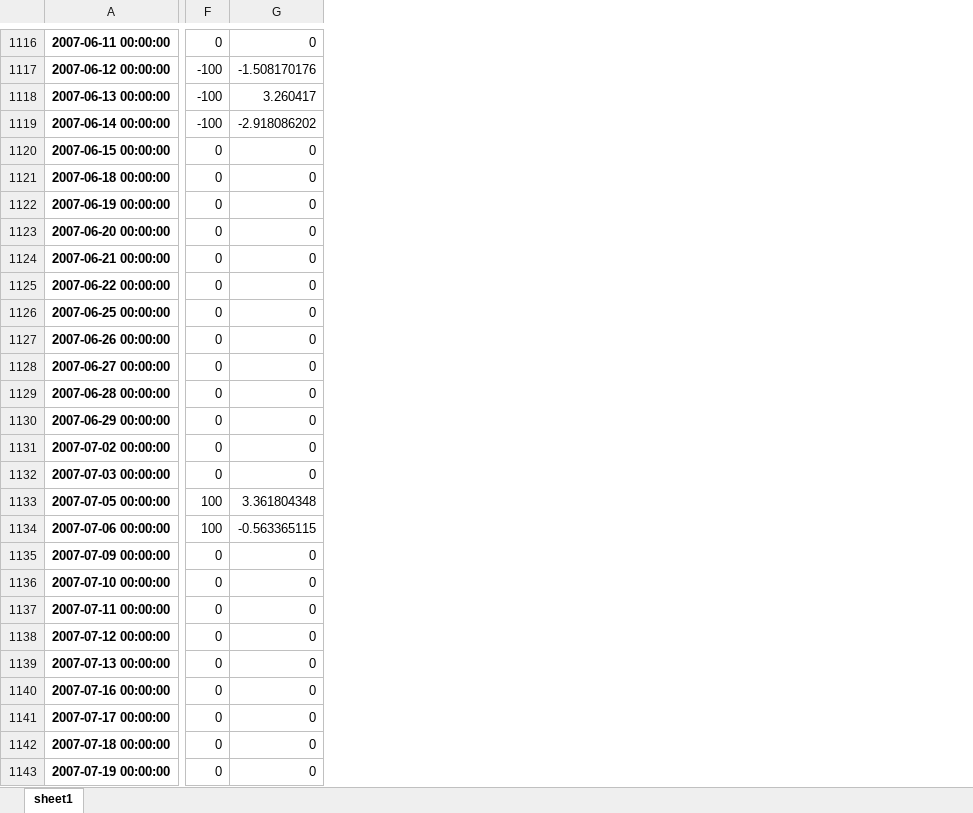
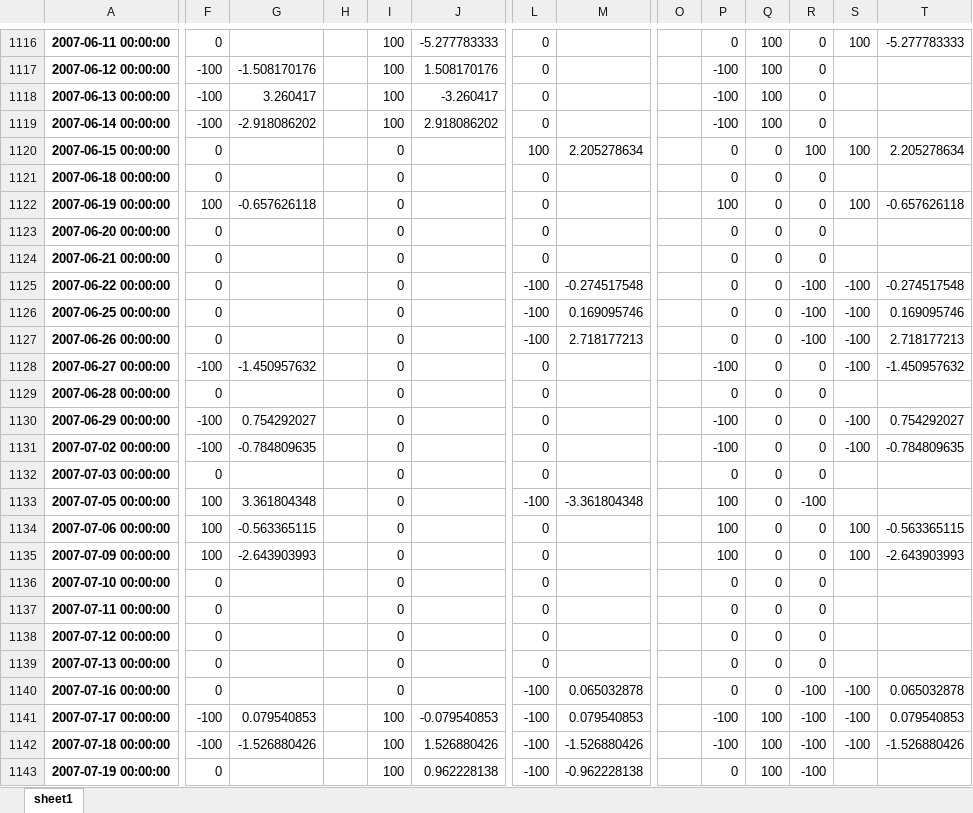
Before and after one commit to tfz2101/apple, an Excel workbook: pca_components.xlsx, sheet sheet1, drawn as a sheet; only a part is shown, gaps mark what is left out; values as stored, in another font and other column widths than the file's, no borders; the diff covers the shown part only; the diff names each change by its address in the sheet, - before the commit and + after, or states it on an @@ line.

```diff
--- a/pca_components.xlsx (sheet sheet1)
+++ b/pca_components.xlsx (sheet sheet1)
+column H, empty
+column I, rows 1116-1143: 100 | 100 | 100 | 100 | 0 | 0 | 0 | 0 | 0 | 0 | 0 | 0 | 0 | 0 | 0 | 0 | 0 | 0 | 0 | 0 | 0 | 0 | 0 | 0 | 0 | 100 | 100 | 100
+column J, rows 1116-1143: -5.277783333 | 1.508170176 | -3.260417 | 2.918086202 |  |  |  |  |  |  |  |  |  |  |  |  |  |  |  |  |  |  |  |  |  | -0.079540853 | 1.526880426 | 0.962228138
+column L, rows 1116-1143: 0 | 0 | 0 | 0 | 100 | 0 | 0 | 0 | 0 | -100 | -100 | -100 | 0 | 0 | 0 | 0 | 0 | -100 | 0 | 0 | 0 | 0 | 0 | 0 | -100 | -100 | -100 | -100
+column M, rows 1120-1143: 2.205278634 |  |  |  |  | -0.274517548 | 0.169095746 | 2.718177213 |  |  |  |  |  | -3.361804348 |  |  |  |  |  |  | 0.065032878 | 0.079540853 | -1.526880426 | -0.962228138
+column O, empty
+column P, rows 1116-1143: 0 | -100 | -100 | -100 | 0 | 0 | 100 | 0 | 0 | 0 | 0 | 0 | -100 | 0 | -100 | -100 | 0 | 100 | 100 | 100 | 0 | 0 | 0 | 0 | 0 | -100 | -100 | 0
+column Q, rows 1116-1143: 100 | 100 | 100 | 100 | 0 | 0 | 0 | 0 | 0 | 0 | 0 | 0 | 0 | 0 | 0 | 0 | 0 | 0 | 0 | 0 | 0 | 0 | 0 | 0 | 0 | 100 | 100 | 100
+column R, rows 1116-1143: 0 | 0 | 0 | 0 | 100 | 0 | 0 | 0 | 0 | -100 | -100 | -100 | 0 | 0 | 0 | 0 | 0 | -100 | 0 | 0 | 0 | 0 | 0 | 0 | -100 | -100 | -100 | -100
+column S, rows 1116-1142: 100 |  |  |  | 100 |  | 100 |  |  | -100 | -100 | -100 | -100 |  | -100 | -100 |  |  | 100 | 100 |  |  |  |  | -100 | -100 | -100
+column T, rows 1116-1142: -5.277783333 |  |  |  | 2.205278634 |  | -0.657626118 |  |  | -0.274517548 | 0.169095746 | 2.718177213 | -1.450957632 |  | 0.754292027 | -0.784809635 |  |  | -0.563365115 | -2.643903993 |  |  |  |  | 0.065032878 | 0.079540853 | -1.526880426
-G1116: 0
+G1116: (empty)
-G1120:G1121: 0
+G1120:G1121: (empty)
-F1122: 0
+F1122: 100
-G1122: 0
+G1122: -0.657626118
-G1123:G1127: 0
+G1123:G1127: (empty)
-F1128: 0
+F1128: -100
-G1128: 0
+G1128: -1.450957632
-G1129: 0
+G1129: (empty)
-F1130:F1131: 0
+F1130:F1131: -100
-G1130: 0
+G1130: 0.754292027
-G1131: 0
+G1131: -0.784809635
-G1132: 0
+G1132: (empty)
-F1135: 0
+F1135: 100
-G1135: 0
+G1135: -2.643903993
-G1136:G1140: 0
+G1136:G1140: (empty)
-F1141:F1142: 0
+F1141:F1142: -100
-G1141: 0
+G1141: 0.079540853
-G1142: 0
+G1142: -1.526880426
-G1143: 0
+G1143: (empty)
```
Also changed, not shown: 13 added rows, 3 added columns and 1386 edited cells elsewhere in this sheet, formulas that keep their value, 2 other files.
